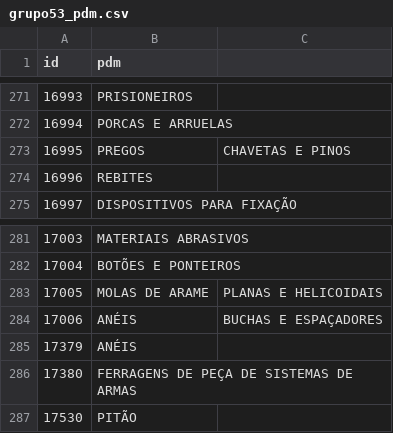
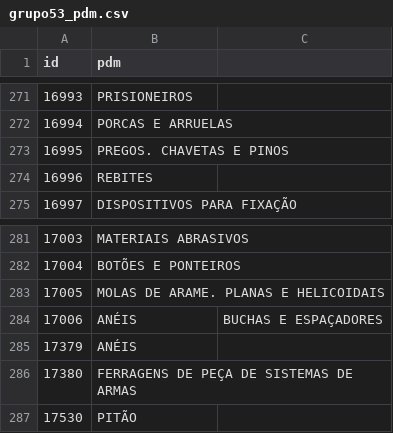
Before and after one commit to ant-rod-silva/catmat_compras_gov_pub, a CSV file: pdm/csv/grupo53_pdm.csv, drawn as a sheet; only a part is shown, gaps mark what is left out.

Commit message:
Update grupo53_pdm.csv

```diff
--- a/pdm/csv/grupo53_pdm.csv
+++ b/pdm/csv/grupo53_pdm.csv
@@ -272,3 +272,3 @@ id,pdm
 16994,PORCAS E ARRUELAS
-16995,PREGOS, CHAVETAS E PINOS
+16995,PREGOS. CHAVETAS E PINOS
 16996,REBITES
@@ -282,3 +282,3 @@ id,pdm
 17004,BOTÕES E PONTEIROS
-17005,MOLAS DE ARAME, PLANAS E HELICOIDAIS
+17005,MOLAS DE ARAME. PLANAS E HELICOIDAIS
 17006,ANÉIS, BUCHAS E ESPAÇADORES
```
